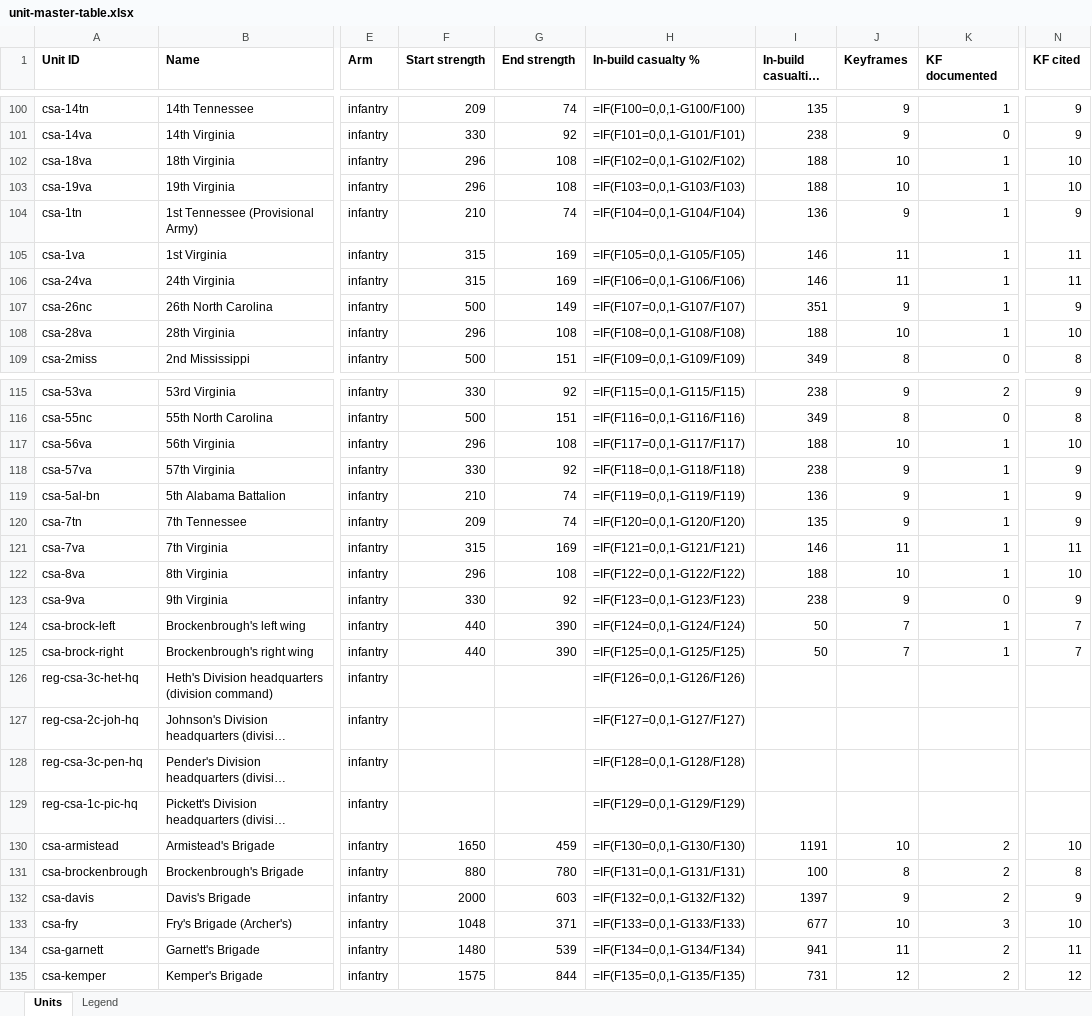
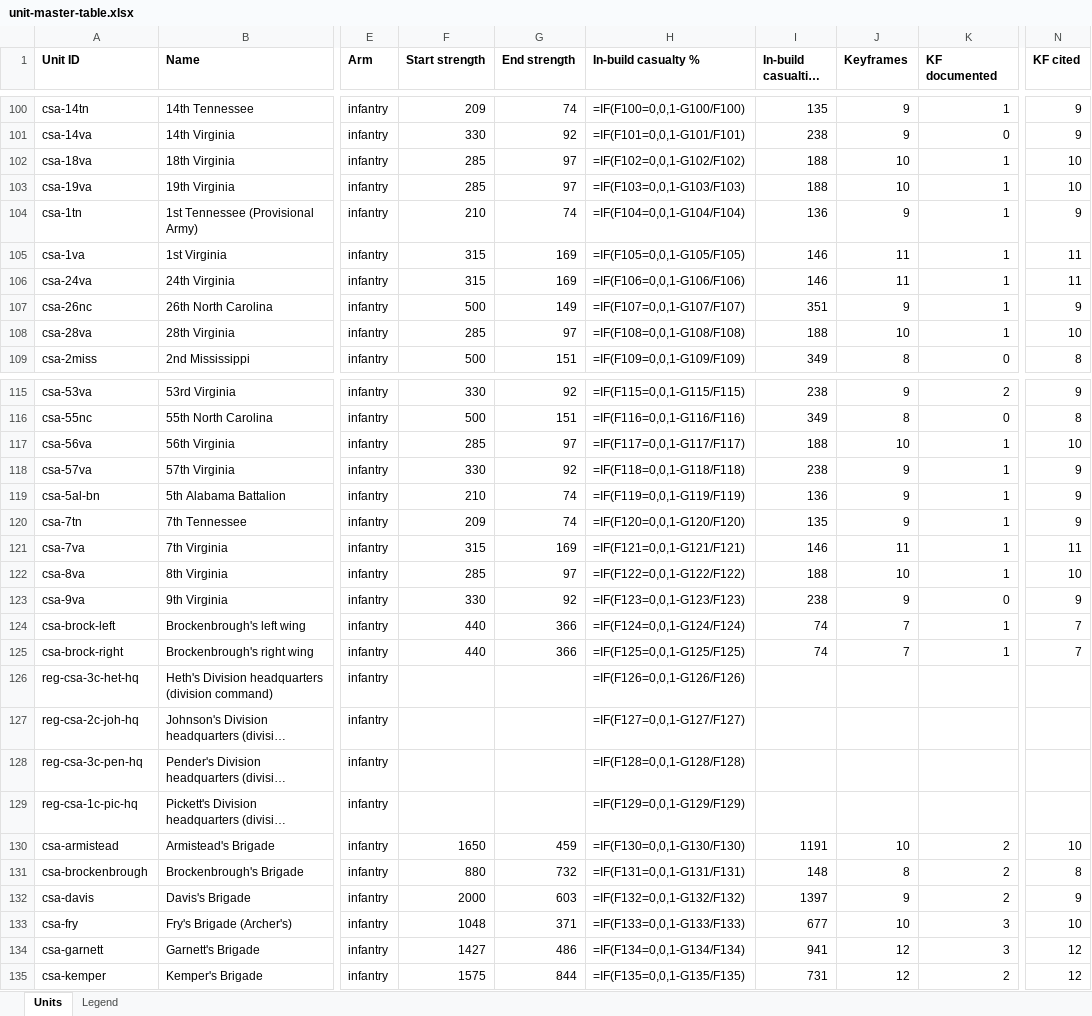
Before and after one commit to wam94/battle-atlas, an Excel workbook: docs/reconstruction/audit/unit-master-table.xlsx, sheet Units, drawn as a sheet; only a part is shown, gaps mark what is left out; long unchanged cells end in …; values as stored, in another font and other column widths than the file's, no borders; formulas without a stored value are shown as written; the diff covers the shown part only; the diff names each change by its address in the sheet, - before the commit and + after, or states it on an @@ line.

```diff
--- a/docs/reconstruction/audit/unit-master-table.xlsx (sheet Units)
+++ b/docs/reconstruction/audit/unit-master-table.xlsx (sheet Units)
-F102:F103 (Start strength): 296
+F102:F103 (Start strength): 285
-G102:G103 (End strength): 108
+G102:G103 (End strength): 97
-F108 (Start strength): 296
+F108 (Start strength): 285
-G108 (End strength): 108
+G108 (End strength): 97
-F117 (Start strength): 296
+F117 (Start strength): 285
-G117 (End strength): 108
+G117 (End strength): 97
-F122 (Start strength): 296
+F122 (Start strength): 285
-G122 (End strength): 108
+G122 (End strength): 97
-G124:G125 (End strength): 390
+G124:G125 (End strength): 366
-I124:I125 (In-build casualties (n)): 50
+I124:I125 (In-build casualties (n)): 74
-G131 (End strength): 780
+G131 (End strength): 732
-I131 (In-build casualties (n)): 100
+I131 (In-build casualties (n)): 148
-F134 (Start strength): 1480
+F134 (Start strength): 1427
-G134 (End strength): 539
+G134 (End strength): 486
-J134 (Keyframes): 11
+J134 (Keyframes): 12
-K134 (KF documented): 2
+K134 (KF documented): 3
-N134 (KF cited): 11
+N134 (KF cited): 12
```
Also changed, not shown: 3 edited cells elsewhere in this sheet, 6 other files.
